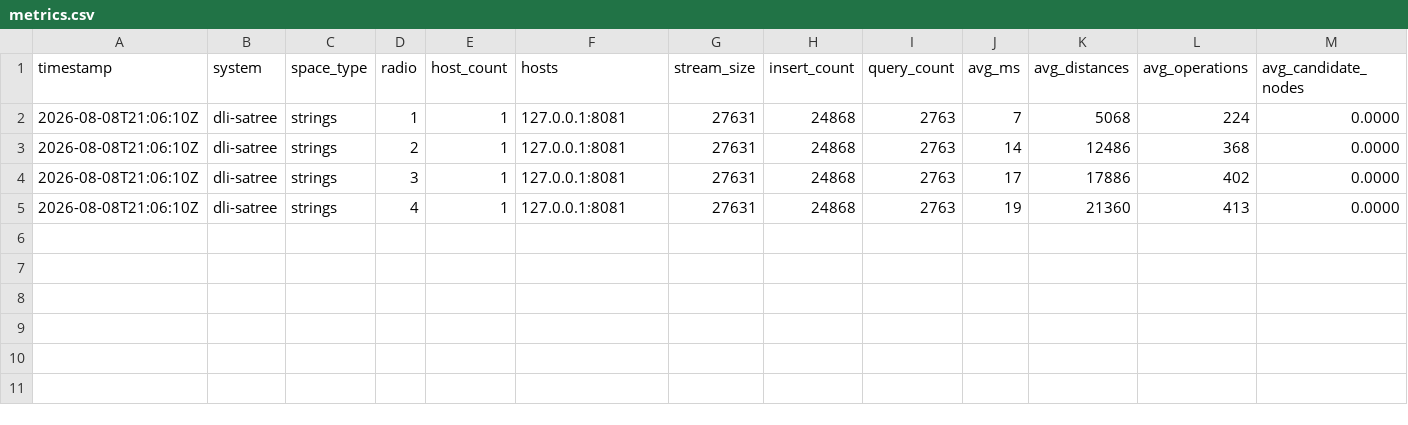
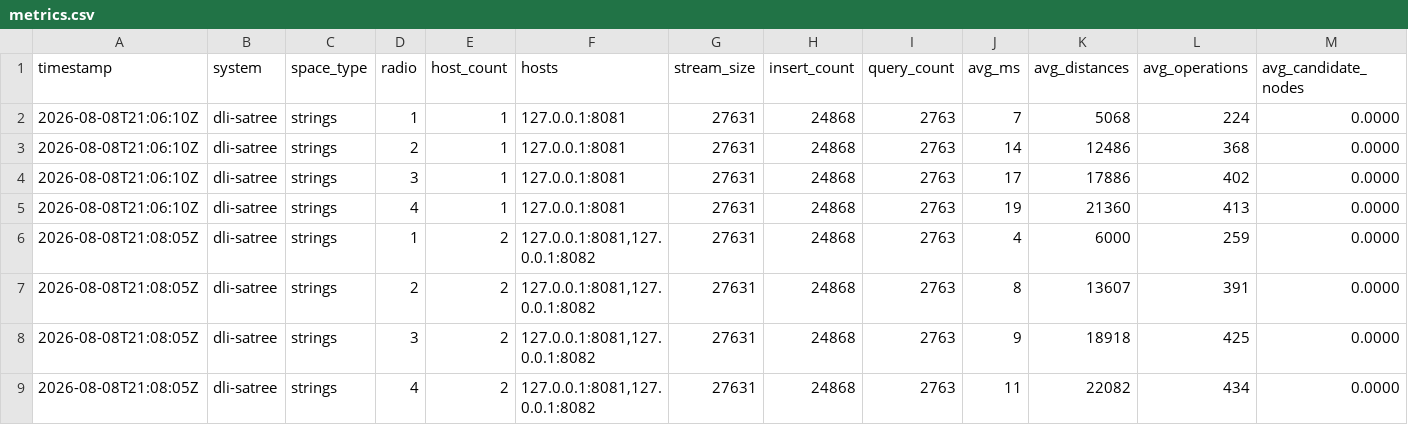
Before and after one commit to lbritosm/dsatcl, a CSV file: metrics.csv, drawn as a sheet; only a part is shown; rows hold the shown columns only; the diff names each change by its address in the sheet, - before the commit and + after, or states it on an @@ line.

Commit message:
metrics: append dli-satree strings (4 rows)

```diff
--- a/metrics.csv
+++ b/metrics.csv
+row 6: 2026-08-08T21:08:05Z | dli-satree | strings | 1 | 2 | 127.0.0.1:8081,127.0.0.1:8082 | 27631 | 24868 | 2763 | 4 | 6000 | 259 | 0.0000
+row 7: 2026-08-08T21:08:05Z | dli-satree | strings | 2 | 2 | 127.0.0.1:8081,127.0.0.1:8082 | 27631 | 24868 | 2763 | 8 | 13607 | 391 | 0.0000
+row 8: 2026-08-08T21:08:05Z | dli-satree | strings | 3 | 2 | 127.0.0.1:8081,127.0.0.1:8082 | 27631 | 24868 | 2763 | 9 | 18918 | 425 | 0.0000
+row 9: 2026-08-08T21:08:05Z | dli-satree | strings | 4 | 2 | 127.0.0.1:8081,127.0.0.1:8082 | 27631 | 24868 | 2763 | 11 | 22082 | 434 | 0.0000
```
